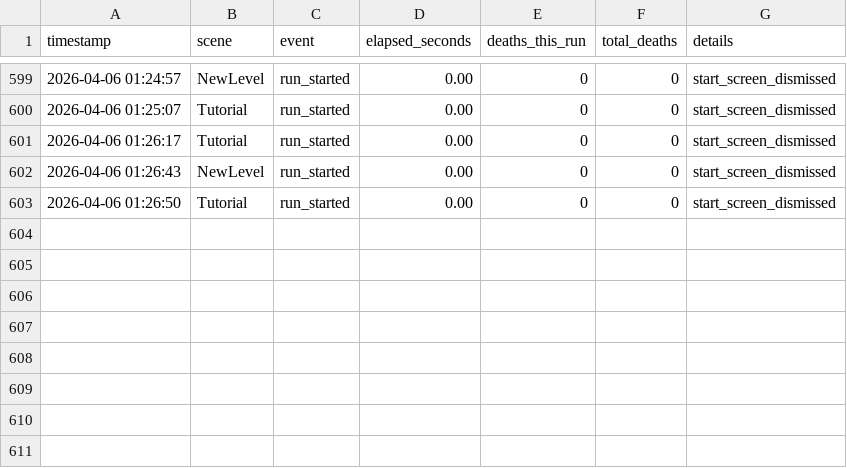
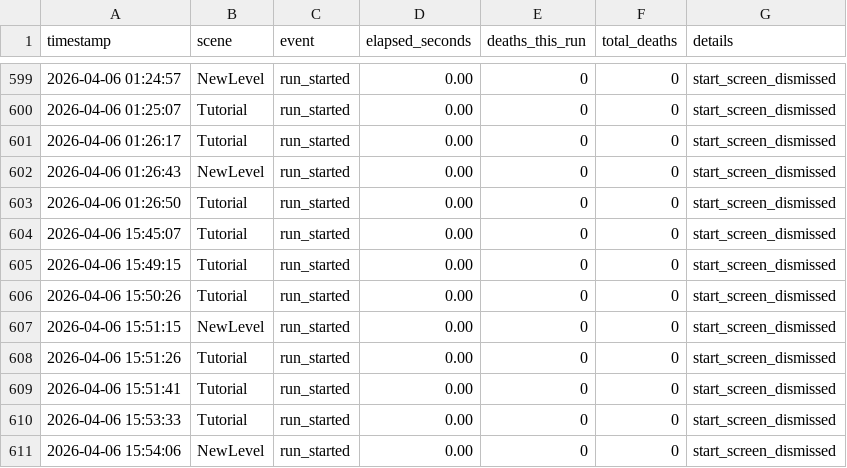
Before and after one commit to sushildalavi/Evil-Resident, a CSV file: Assets/Sushil/Analytics/ResidentAnalytics.csv, drawn as a sheet; only a part is shown, gaps mark what is left out; the diff names each change by its address in the sheet, - before the commit and + after, or states it on an @@ line.

Commit message:
Tutorial changes

```diff
--- a/Assets/Sushil/Analytics/ResidentAnalytics.csv
+++ b/Assets/Sushil/Analytics/ResidentAnalytics.csv
+row 604: 2026-04-06 15:45:07 | Tutorial | run_started | 0.00 | 0 | 0 | start_screen_dismissed
+row 605: 2026-04-06 15:49:15 | Tutorial | run_started | 0.00 | 0 | 0 | start_screen_dismissed
+row 606: 2026-04-06 15:50:26 | Tutorial | run_started | 0.00 | 0 | 0 | start_screen_dismissed
+row 607: 2026-04-06 15:51:15 | NewLevel | run_started | 0.00 | 0 | 0 | start_screen_dismissed
+row 608: 2026-04-06 15:51:26 | Tutorial | run_started | 0.00 | 0 | 0 | start_screen_dismissed
+row 609: 2026-04-06 15:51:41 | Tutorial | run_started | 0.00 | 0 | 0 | start_screen_dismissed
+row 610: 2026-04-06 15:53:33 | Tutorial | run_started | 0.00 | 0 | 0 | start_screen_dismissed
+row 611: 2026-04-06 15:54:06 | NewLevel | run_started | 0.00 | 0 | 0 | start_screen_dismissed
```
Also changed, not shown: 5 other files.
